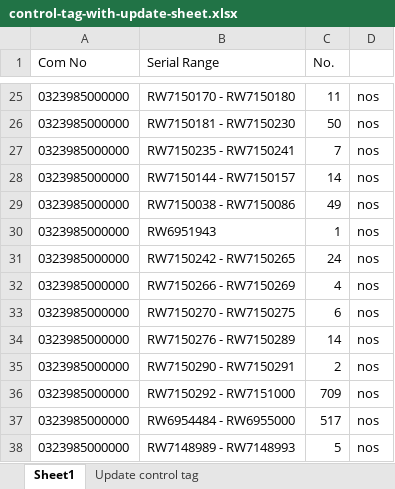
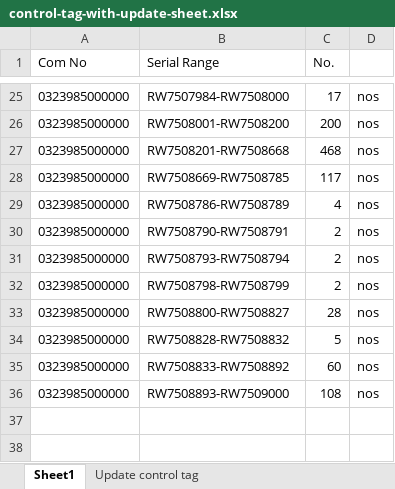
Before and after one commit to jordan-alitec/lingjack-import-script, an Excel workbook: control-tag/control-tag-with-update-sheet.xlsx, sheet Sheet1, drawn as a sheet; only a part is shown, gaps mark what is left out; values as stored, in another font and other column widths than the file's, no borders; removed rows and columns are numbered as before the commit, all else as after; the diff covers the shown part only; the diff names each change by its address in the sheet, - before the commit and + after, or states it on an @@ line.

```diff
--- a/control-tag/control-tag-with-update-sheet.xlsx (sheet Sheet1)
+++ b/control-tag/control-tag-with-update-sheet.xlsx (sheet Sheet1)
-B25 (Serial Range): RW7150170 - RW7150180
+B25 (Serial Range): RW7507984-RW7508000
-C25 (No.): 11
+C25 (No.): 17
-B26 (Serial Range): RW7150181 - RW7150230
+B26 (Serial Range): RW7508001-RW7508200
-C26 (No.): 50
+C26 (No.): 200
-row 27: 0323985000000 | RW7150235 - RW7150241 | 7 | nos
-row 28: 0323985000000 | RW7150144 - RW7150157 | 14 | nos
-B27 (Serial Range): RW7150038 - RW7150086
+B27 (Serial Range): RW7508201-RW7508668
-C27 (No.): 49
+C27 (No.): 468
-row 30: 0323985000000 | RW6951943 | 1 | nos
-B28 (Serial Range): RW7150242 - RW7150265
+B28 (Serial Range): RW7508669-RW7508785
-C28 (No.): 24
+C28 (No.): 117
-B29 (Serial Range): RW7150266 - RW7150269
+B29 (Serial Range): RW7508786-RW7508789
-B30 (Serial Range): RW7150270 - RW7150275
+B30 (Serial Range): RW7508790-RW7508791
-C30 (No.): 6
+C30 (No.): 2
-B31 (Serial Range): RW7150276 - RW7150289
+B31 (Serial Range): RW7508793-RW7508794
-C31 (No.): 14
+C31 (No.): 2
-B32 (Serial Range): RW7150290 - RW7150291
+B32 (Serial Range): RW7508798-RW7508799
-B33 (Serial Range): RW7150292 - RW7151000
+B33 (Serial Range): RW7508800-RW7508827
-C33 (No.): 709
+C33 (No.): 28
-row 37: 0323985000000 | RW6954484 - RW6955000 | 517 | nos
-B34 (Serial Range): RW7148989 - RW7148993
+B34 (Serial Range): RW7508828-RW7508832
+row 35: 0323985000000 | RW7508833-RW7508892 | 60 | nos
+row 36: 0323985000000 | RW7508893-RW7509000 | 108 | nos
```
Also changed, not shown: 6 added rows, 6 removed rows and 22 edited cells elsewhere in this sheet, sheet Update control tag, SETSCO-DO/DeliveryOrderSetco.xlsx, SETSCO-DO/do-setsco-error-list.xlsx, 29 other files.
